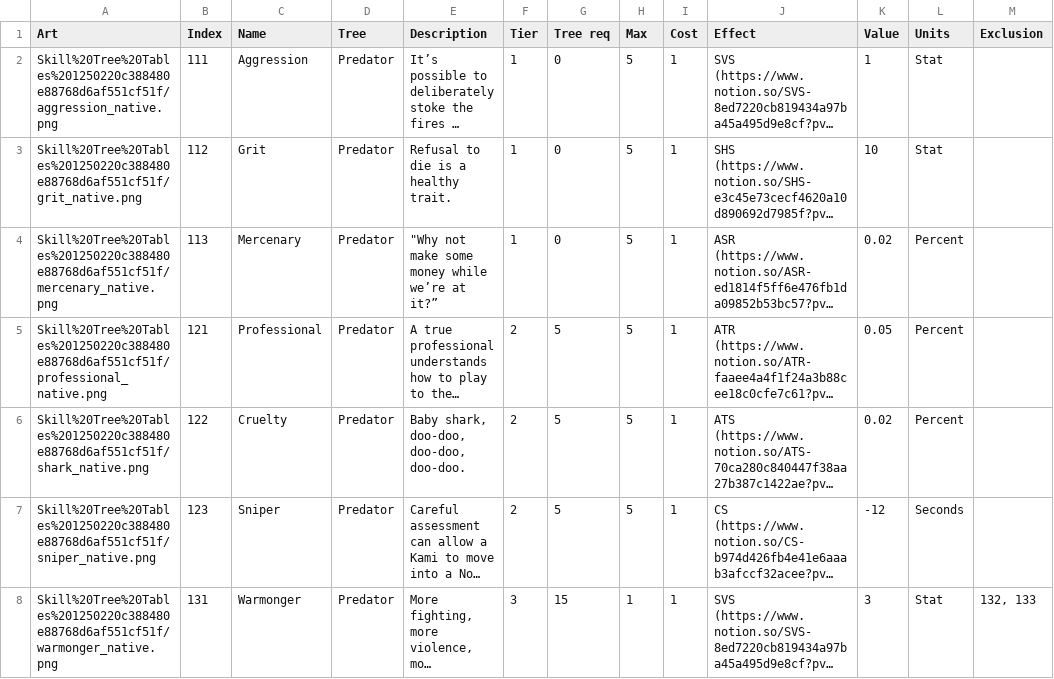
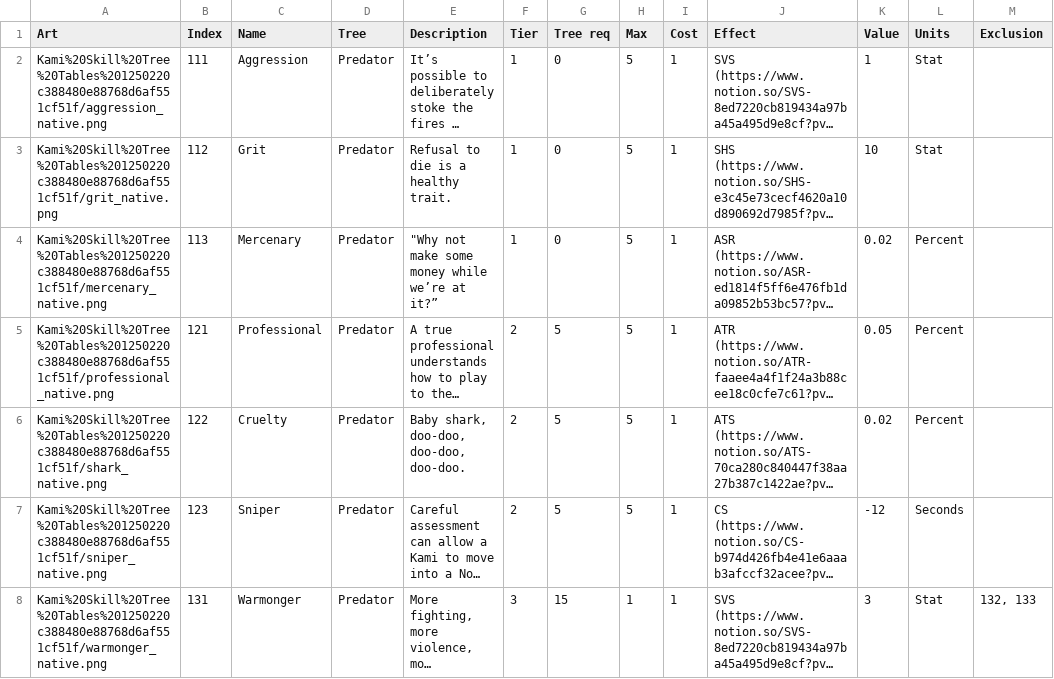
Before and after one commit to kanyaveral/kamigotchi, a CSV file: packages/contracts/deployment/world/data/skills/skills.csv, drawn as a sheet; only a part is shown; long unchanged cells end in …; the diff covers the shown part only; the diff names each change by its address in the sheet, - before the commit and + after, or states it on an @@ line.

```diff
--- a/packages/contracts/deployment/world/data/skills/skills.csv
+++ b/packages/contracts/deployment/world/data/skills/skills.csv
-A2 (Art): Skill%20Tree%20Tables%201250220c388480e88768d6af551cf51f/aggression_native.png
+A2 (Art): Kami%20Skill%20Tree%20Tables%201250220c388480e88768d6af551cf51f/aggression_native.png
-A3 (Art): Skill%20Tree%20Tables%201250220c388480e88768d6af551cf51f/grit_native.png
+A3 (Art): Kami%20Skill%20Tree%20Tables%201250220c388480e88768d6af551cf51f/grit_native.png
-A4 (Art): Skill%20Tree%20Tables%201250220c388480e88768d6af551cf51f/mercenary_native.png
+A4 (Art): Kami%20Skill%20Tree%20Tables%201250220c388480e88768d6af551cf51f/mercenary_native.png
-A5 (Art): Skill%20Tree%20Tables%201250220c388480e88768d6af551cf51f/professional_native.png
+A5 (Art): Kami%20Skill%20Tree%20Tables%201250220c388480e88768d6af551cf51f/professional_native.png
-A6 (Art): Skill%20Tree%20Tables%201250220c388480e88768d6af551cf51f/shark_native.png
+A6 (Art): Kami%20Skill%20Tree%20Tables%201250220c388480e88768d6af551cf51f/shark_native.png
-A7 (Art): Skill%20Tree%20Tables%201250220c388480e88768d6af551cf51f/sniper_native.png
+A7 (Art): Kami%20Skill%20Tree%20Tables%201250220c388480e88768d6af551cf51f/sniper_native.png
-A8 (Art): Skill%20Tree%20Tables%201250220c388480e88768d6af551cf51f/warmonger_native.png
+A8 (Art): Kami%20Skill%20Tree%20Tables%201250220c388480e88768d6af551cf51f/warmonger_native.png
```
Also changed, not shown: 71 edited cells elsewhere in this file, 3 other files.
